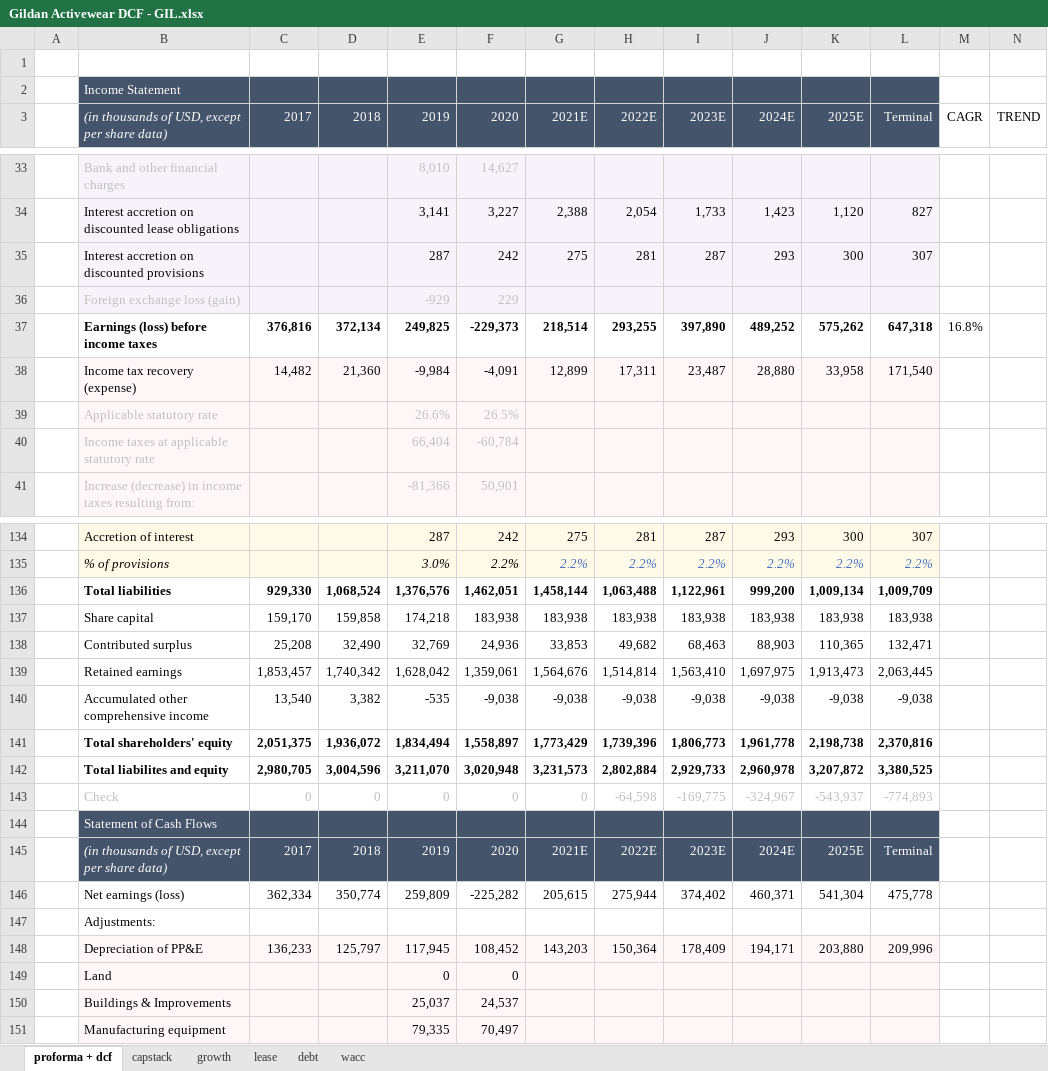
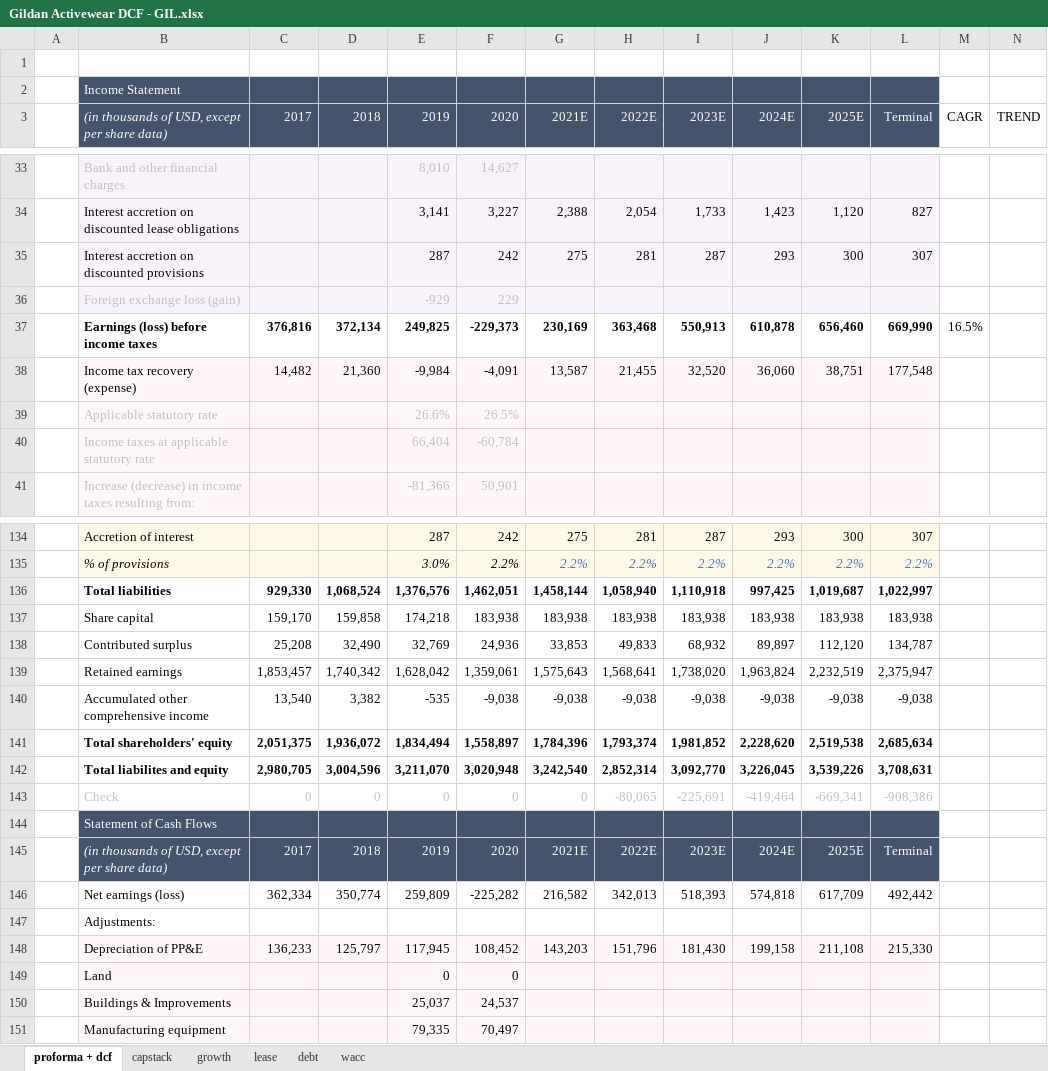
Before and after one commit to andrebodo/GIL-CN-Equity, an Excel workbook: Gildan Activewear DCF - GIL.xlsx, sheet proforma + dcf, drawn as a sheet; only a part is shown, gaps mark what is left out; values as stored, in another font and other column widths than the file's, no borders; removed rows and columns are numbered as before the commit, all else as after; rows hold the shown columns only; the diff covers the shown part only; the diff names each change by its address in the sheet, - before the commit and + after, or states it on an @@ line.

Commit message:
Updated DCF
Reflect a more realistic terminal growth rate, and use current price data.

```diff
--- a/Gildan Activewear DCF - GIL.xlsx (sheet proforma + dcf)
+++ b/Gildan Activewear DCF - GIL.xlsx (sheet proforma + dcf)
-row 37:  | Earnings (loss) before income taxes | 376,816 | 372,134 | 249,825 | -229,373 | 218,514 | 293,255 | 397,890 | 489,252 | 575,262 | 647,318 | 16.8%
-row 38:  | Income tax recovery (expense) | 14,482 | 21,360 | -9,984 | -4,091 | 12,899 | 17,311 | 23,487 | 28,880 | 33,958 | 171,540
+row 37:  | Earnings (loss) before income taxes | 376,816 | 372,134 | 249,825 | -229,373 | 230,169 | 363,468 | 550,913 | 610,878 | 656,460 | 669,990 | 16.5%
+row 38:  | Income tax recovery (expense) | 14,482 | 21,360 | -9,984 | -4,091 | 13,587 | 21,455 | 32,520 | 36,060 | 38,751 | 177,548
-H136 (2022E): 1,063,488
+H136 (2022E): 1,058,940
-I136 (2023E): 1,122,961
+I136 (2023E): 1,110,918
-J136 (2024E): 999,200
+J136 (2024E): 997,425
-K136 (2025E): 1,009,134
+K136 (2025E): 1,019,687
-L136 (Terminal): 1,009,709
+L136 (Terminal): 1,022,997
-H138 (2022E): 49,682
+H138 (2022E): 49,833
-I138 (2023E): 68,463
+I138 (2023E): 68,932
-J138 (2024E): 88,903
+J138 (2024E): 89,897
-K138 (2025E): 110,365
+K138 (2025E): 112,120
-L138 (Terminal): 132,471
+L138 (Terminal): 134,787
-row 139:  | Retained earnings | 1,853,457 | 1,740,342 | 1,628,042 | 1,359,061 | 1,564,676 | 1,514,814 | 1,563,410 | 1,697,975 | 1,913,473 | 2,063,445
+row 139:  | Retained earnings | 1,853,457 | 1,740,342 | 1,628,042 | 1,359,061 | 1,575,643 | 1,568,641 | 1,738,020 | 1,963,824 | 2,232,519 | 2,375,947
-row 141:  | Total shareholders' equity | 2,051,375 | 1,936,072 | 1,834,494 | 1,558,897 | 1,773,429 | 1,739,396 | 1,806,773 | 1,961,778 | 2,198,738 | 2,370,816
-row 142:  | Total liabilites and equity | 2,980,705 | 3,004,596 | 3,211,070 | 3,020,948 | 3,231,573 | 2,802,884 | 2,929,733 | 2,960,978 | 3,207,872 | 3,380,525
+row 141:  | Total shareholders' equity | 2,051,375 | 1,936,072 | 1,834,494 | 1,558,897 | 1,784,396 | 1,793,374 | 1,981,852 | 2,228,620 | 2,519,538 | 2,685,634
+row 142:  | Total liabilites and equity | 2,980,705 | 3,004,596 | 3,211,070 | 3,020,948 | 3,242,540 | 2,852,314 | 3,092,770 | 3,226,045 | 3,539,226 | 3,708,631
-H143 (2022E): -64,598
+H143 (2022E): -80,065
-I143 (2023E): -169,775
+I143 (2023E): -225,691
-J143 (2024E): -324,967
+J143 (2024E): -419,464
-K143 (2025E): -543,937
+K143 (2025E): -669,341
-L143 (Terminal): -774,893
+L143 (Terminal): -908,386
-row 146:  | Net earnings (loss) | 362,334 | 350,774 | 259,809 | -225,282 | 205,615 | 275,944 | 374,402 | 460,371 | 541,304 | 475,778
+row 146:  | Net earnings (loss) | 362,334 | 350,774 | 259,809 | -225,282 | 216,582 | 342,013 | 518,393 | 574,818 | 617,709 | 492,442
-H148 (2022E): 150,364
+H148 (2022E): 151,796
-I148 (2023E): 178,409
+I148 (2023E): 181,430
-J148 (2024E): 194,171
+J148 (2024E): 199,158
-K148 (2025E): 203,880
+K148 (2025E): 211,108
-L148 (Terminal): 209,996
+L148 (Terminal): 215,330
```
Also changed, not shown: 47 added rows, 47 removed rows and 152 edited cells elsewhere in this sheet, sheet growth, sheet capstack, sheet debt, sheet wacc.
